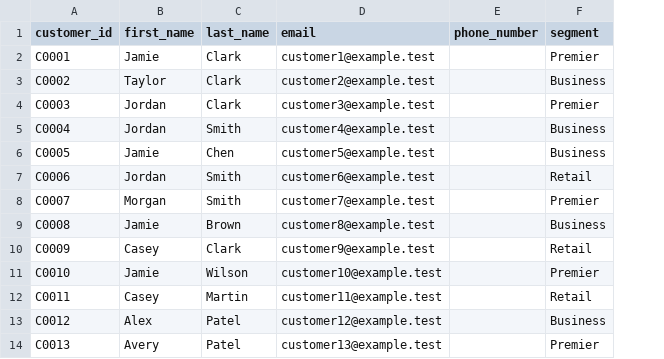
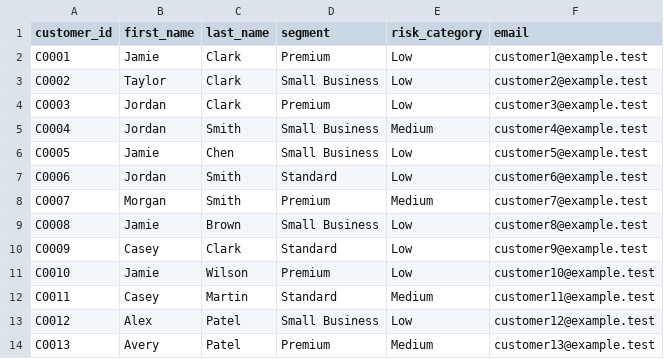
Before and after one commit to AleezaCabahugFDM/week2, a CSV file: 2_5_1_Database_Seeder/data/customers.csv, drawn as a sheet; only a part is shown; removed rows and columns are numbered as before the commit, all else as after; the diff names each change by its address in the sheet, - before the commit and + after, or states it on an @@ line.

```diff
--- a/2_5_1_Database_Seeder/data/customers.csv
+++ b/2_5_1_Database_Seeder/data/customers.csv
+column D (segment), rows 2-14: Premium | Small Business | Premium | Small Business | Small Business | Standard | Premium | Small Business | Standard | Premium | Standard | Small Business | Premium
+column E (risk_category), rows 2-14: Low | Low | Low | Medium | Low | Low | Medium | Low | Low | Low | Medium | Low | Medium
-column E (phone_number), empty
-column F (segment), rows 2-14: Premier | Business | Premier | Business | Business | Retail | Premier | Business | Retail | Premier | Retail | Business | Premier
```
Also changed, not shown: 2_5_1_Database_Seeder/data/accounts.csv, 2_5_1_Database_Seeder/data/service_requests.csv, 27 other files.
